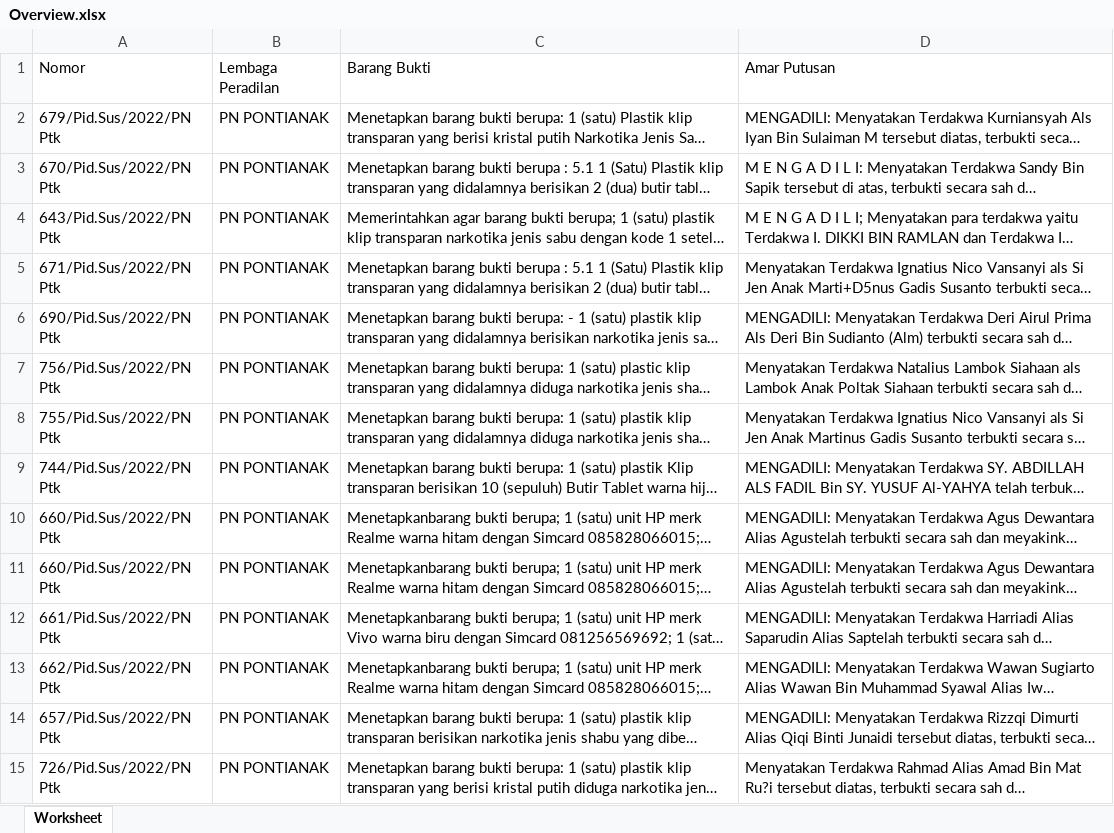
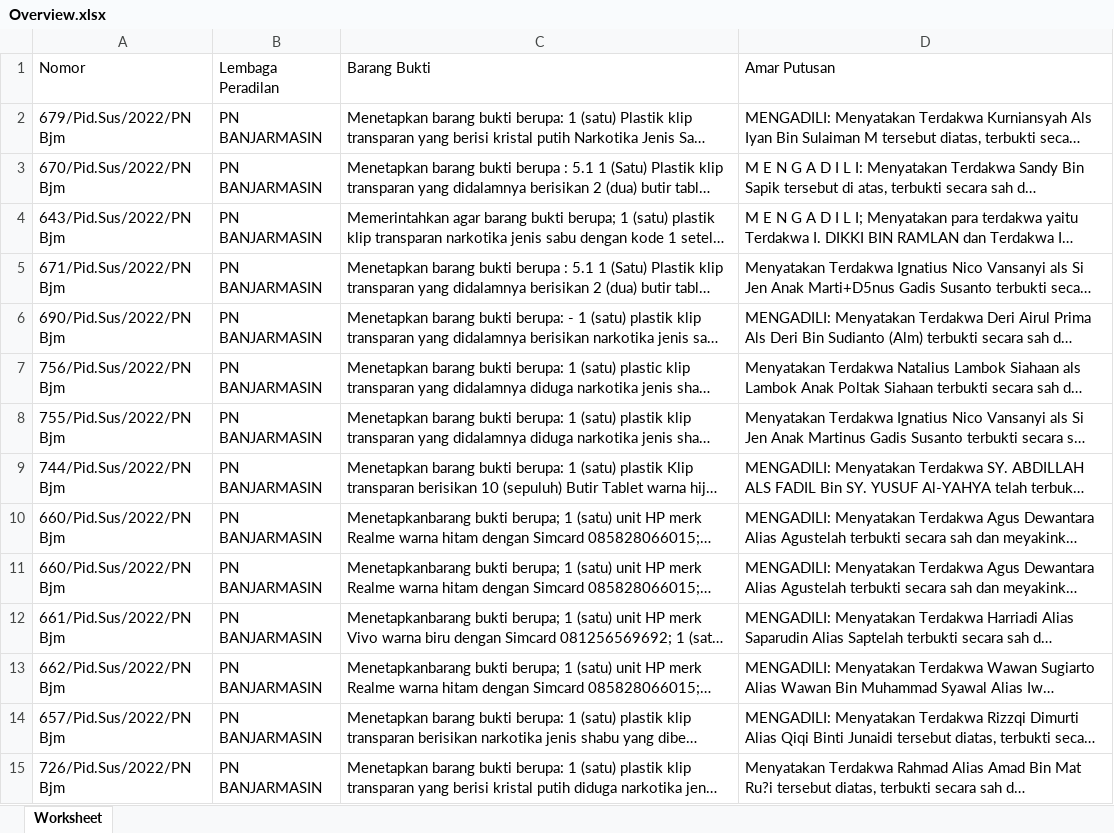
Before and after one commit to MuhammadNaufalFarras27/dataset-TKI, an Excel workbook: Overview.xlsx, sheet Worksheet, drawn as a sheet; only a part is shown; long unchanged cells end in …; values as stored, in another font and other column widths than the file's, no borders; the diff covers the shown part only; the diff names each change by its address in the sheet, - before the commit and + after, or states it on an @@ line.

Commit message:
Add files via upload

```diff
--- a/Overview.xlsx (sheet Worksheet)
+++ b/Overview.xlsx (sheet Worksheet)
-A2 (Nomor): 679/Pid.Sus/2022/PN Ptk
+A2 (Nomor): 679/Pid.Sus/2022/PN Bjm
-B2:B15 (Lembaga Peradilan): PN PONTIANAK
+B2:B15 (Lembaga Peradilan): PN BANJARMASIN
-A3 (Nomor): 670/Pid.Sus/2022/PN Ptk
+A3 (Nomor): 670/Pid.Sus/2022/PN Bjm
-A4 (Nomor): 643/Pid.Sus/2022/PN Ptk
+A4 (Nomor): 643/Pid.Sus/2022/PN Bjm
-A5 (Nomor): 671/Pid.Sus/2022/PN Ptk
+A5 (Nomor): 671/Pid.Sus/2022/PN Bjm
-A6 (Nomor): 690/Pid.Sus/2022/PN Ptk
+A6 (Nomor): 690/Pid.Sus/2022/PN Bjm
-A7 (Nomor): 756/Pid.Sus/2022/PN Ptk
+A7 (Nomor): 756/Pid.Sus/2022/PN Bjm
-A8 (Nomor): 755/Pid.Sus/2022/PN Ptk
+A8 (Nomor): 755/Pid.Sus/2022/PN Bjm
-A9 (Nomor): 744/Pid.Sus/2022/PN Ptk
+A9 (Nomor): 744/Pid.Sus/2022/PN Bjm
-A10:A11 (Nomor): 660/Pid.Sus/2022/PN Ptk
+A10:A11 (Nomor): 660/Pid.Sus/2022/PN Bjm
-A12 (Nomor): 661/Pid.Sus/2022/PN Ptk
+A12 (Nomor): 661/Pid.Sus/2022/PN Bjm
-A13 (Nomor): 662/Pid.Sus/2022/PN Ptk
+A13 (Nomor): 662/Pid.Sus/2022/PN Bjm
-A14 (Nomor): 657/Pid.Sus/2022/PN Ptk
+A14 (Nomor): 657/Pid.Sus/2022/PN Bjm
-A15 (Nomor): 726/Pid.Sus/2022/PN Ptk
+A15 (Nomor): 726/Pid.Sus/2022/PN Bjm
```
Also changed, not shown: 75 edited cells elsewhere in this sheet.
